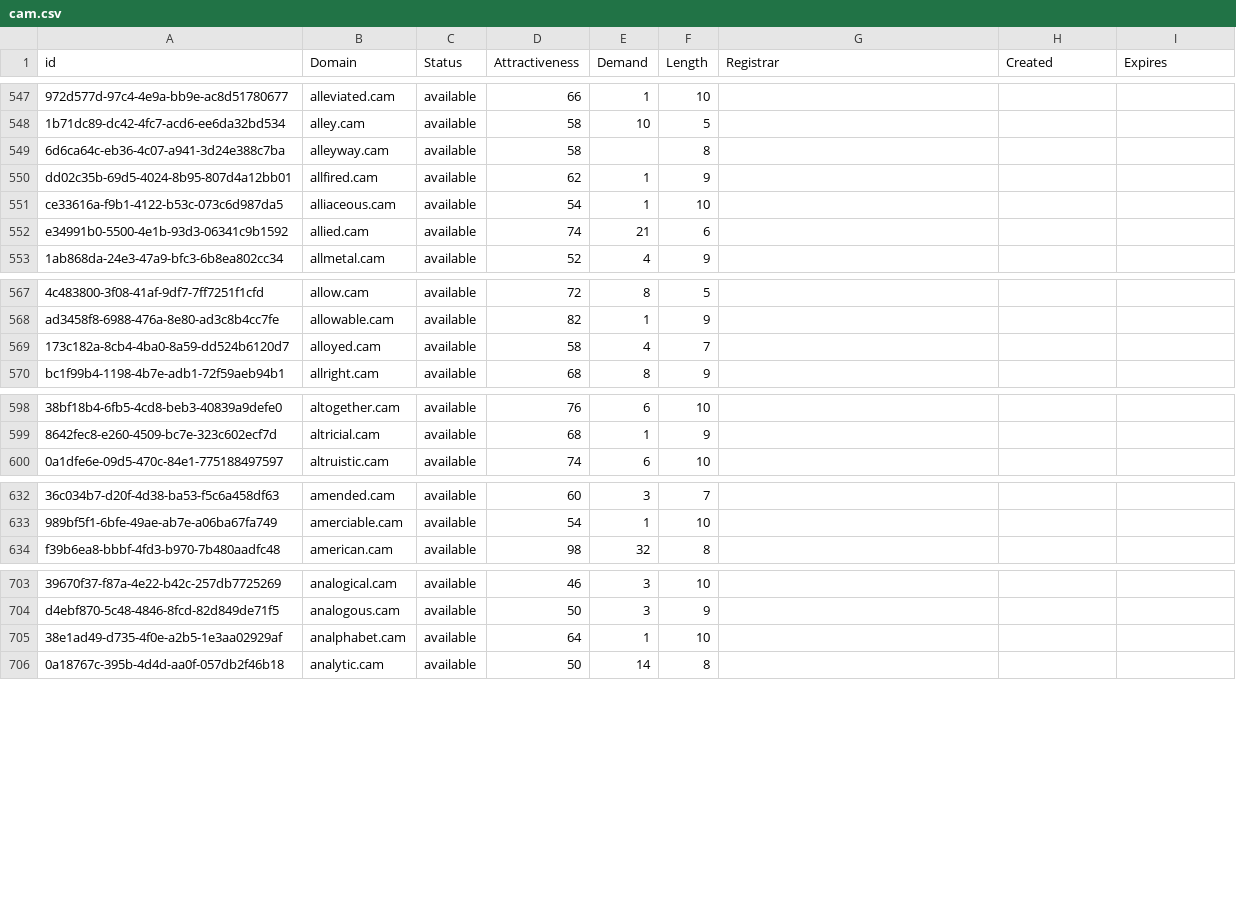
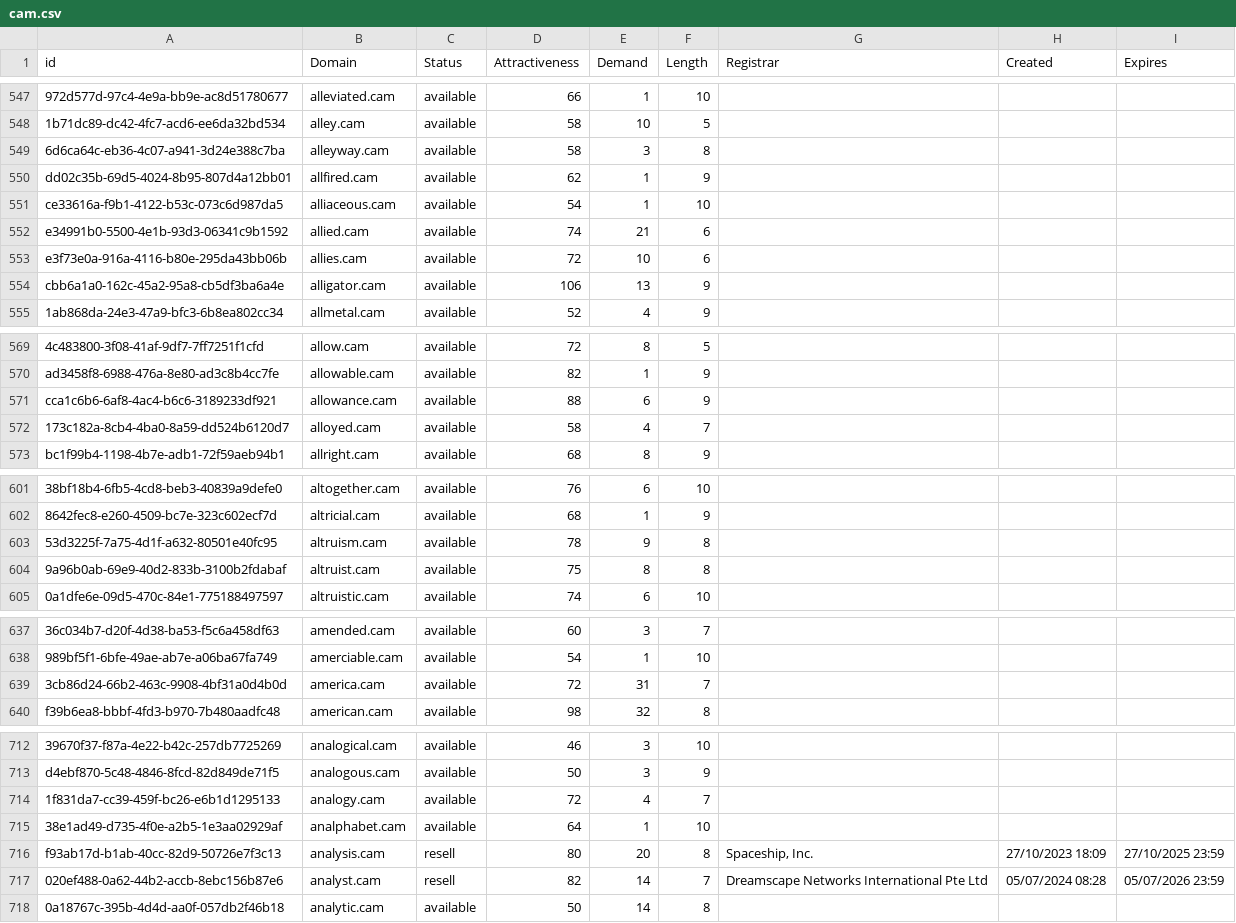
Before and after one commit to UniqueDomains/cam-oneword-domains, a CSV file: cam.csv, drawn as a sheet; only a part is shown, gaps mark what is left out; the diff covers the shown part only; the diff names each change by its address in the sheet, - before the commit and + after, or states it on an @@ line.

Commit message:
Domains update

```diff
--- a/cam.csv
+++ b/cam.csv
-E549 (Demand): (empty)
+E549 (Demand): 3
+row 553: e3f73e0a-916a-4116-b80e-295da43bb06b | allies.cam | available | 72 | 10 | 6
+row 554: cbb6a1a0-162c-45a2-95a8-cb5df3ba6a4e | alligator.cam | available | 106 | 13 | 9
+row 571: cca1c6b6-6af8-4ac4-b6c6-3189233df921 | allowance.cam | available | 88 | 6 | 9
+row 603: 53d3225f-7a75-4d1f-a632-80501e40fc95 | altruism.cam | available | 78 | 9 | 8
+row 604: 9a96b0ab-69e9-40d2-833b-3100b2fdabaf | altruist.cam | available | 75 | 8 | 8
+row 639: 3cb86d24-66b2-463c-9908-4bf31a0d4b0d | america.cam | available | 72 | 31 | 7
+row 714: 1f831da7-cc39-459f-bc26-e6b1d1295133 | analogy.cam | available | 72 | 4 | 7
+row 716: f93ab17d-b1ab-40cc-82d9-50726e7f3c13 | analysis.cam | resell | 80 | 20 | 8 | Spaceship, Inc. | 27/10/2023 18:09 | 27/10/2025 23:59
+row 717: 020ef488-0a62-44b2-accb-8ebc156b87e6 | analyst.cam | resell | 82 | 14 | 7 | Dreamscape Networks International Pte Ltd | 05/07/2024 08:28 | 05/07/2026 23:59
```
Also changed, not shown: 20 added rows and 2 edited cells elsewhere in this file, 2 other files.
